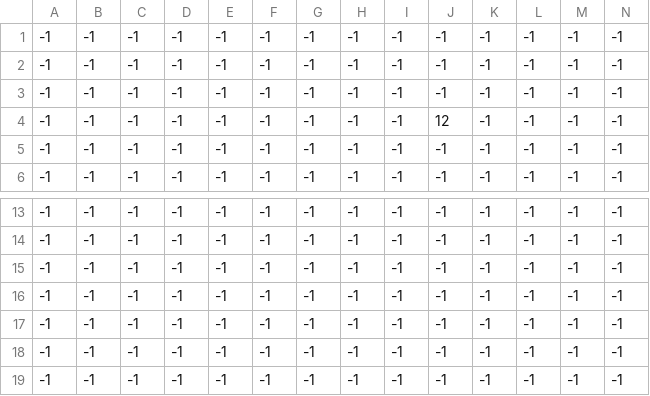
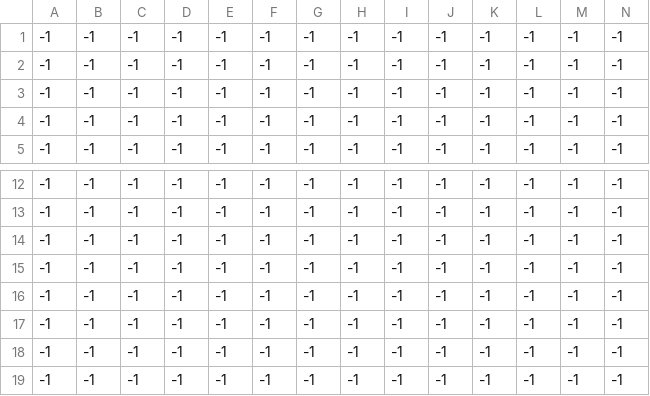
Before and after one commit to gnome020/Projet_NSI_2, a CSV file: carte/niveau_1/Carte_clone.csv, drawn as a sheet; only a part is shown, gaps mark what is left out; removed rows and columns are numbered as before the commit, all else as after; rows hold the shown columns only; the diff names each change by its address in the sheet, - before the commit and + after, or states it on an @@ line.

```diff
--- a/carte/niveau_1/Carte_clone.csv
+++ b/carte/niveau_1/Carte_clone.csv
-row 4: -1 | -1 | -1 | -1 | -1 | -1 | -1 | -1 | -1 | 12 | -1 | -1 | -1 | -1
+row 17: -1 | -1 | -1 | -1 | -1 | -1 | -1 | -1 | -1 | -1 | -1 | -1 | -1 | -1
```
Also changed, not shown: carte/niveau_1/Carte_joueur.csv, 6 other files.
